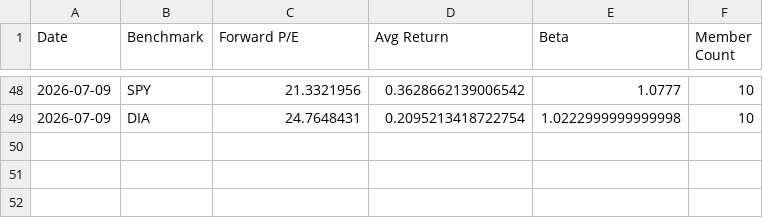
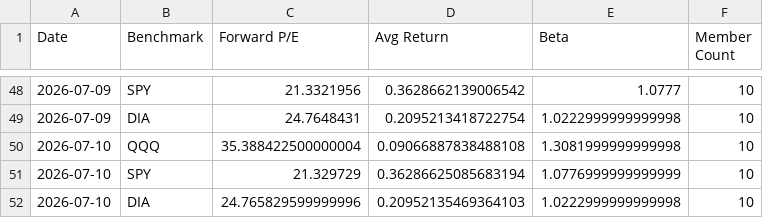
Before and after one commit to seenyoredave/ai_macro_git, a CSV file: archive/benchmark_history.csv, drawn as a sheet; only a part is shown, gaps mark what is left out.

```diff
--- a/archive/benchmark_history.csv
+++ b/archive/benchmark_history.csv
@@ -49 +49,4 @@ Date,Benchmark,Forward P/E,Avg Return,Beta,Member Count
 2026-07-09,DIA,24.7648431,0.2095213418722754,1.0222999999999998,10
+2026-07-10,QQQ,35.388422500000004,0.09066887838488108,1.3081999999999998,10
+2026-07-10,SPY,21.329729,0.36286625085683194,1.0776999999999999,10
+2026-07-10,DIA,24.765829599999996,0.20952135469364103,1.0222999999999998,10
```
Also changed, not shown: archive/macro_history.csv, archive/sector_history.csv, 4 other files.
